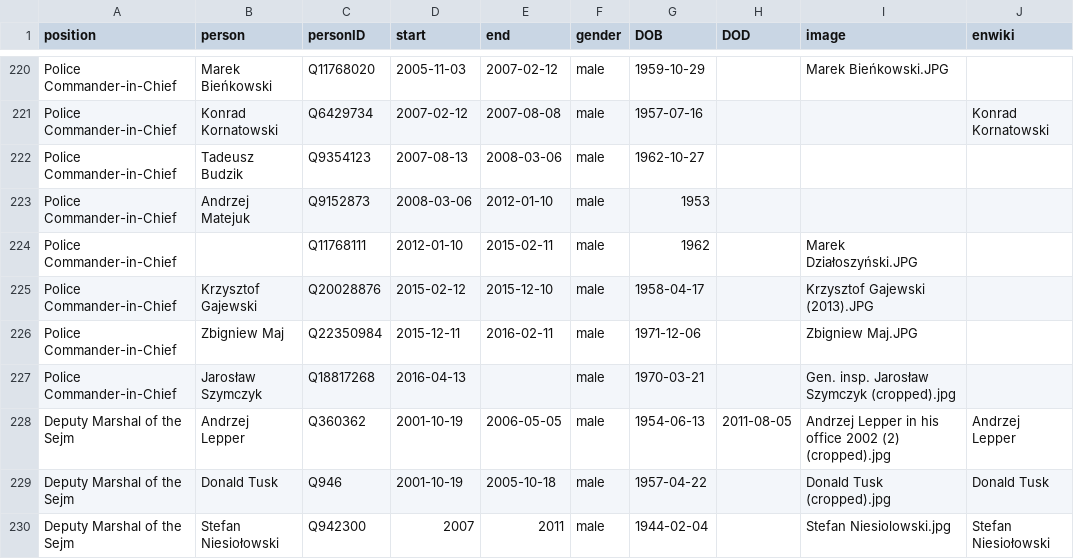
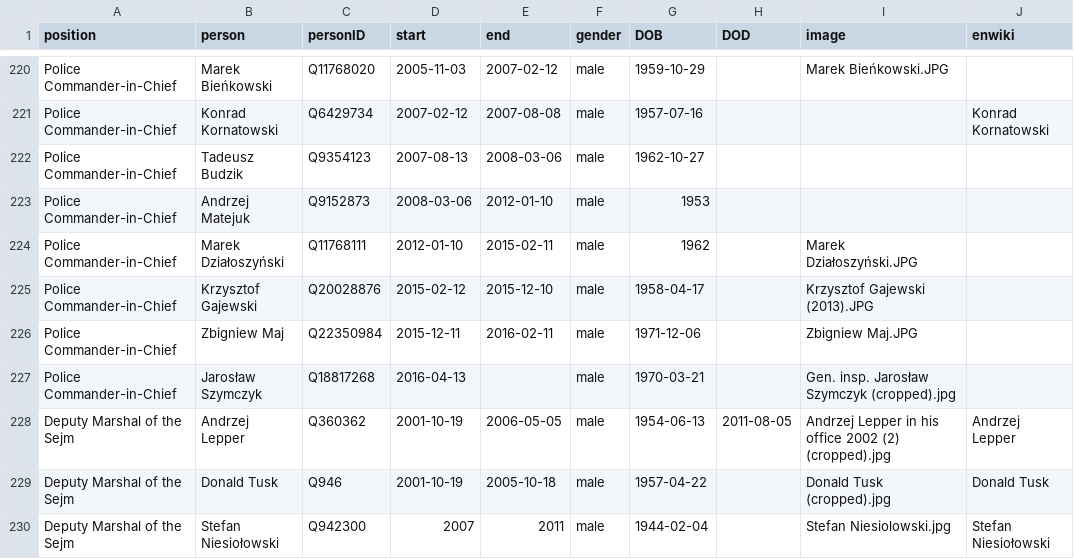
Before and after one commit to every-politician-scrapers/poland-cabinet, a CSV file: html/holders21.csv, drawn as a sheet; only a part is shown, gaps mark what is left out.

Commit message:
PCB update

```diff
--- a/html/holders21.csv
+++ b/html/holders21.csv
@@ -223,3 +223,3 @@ Police Commander-in-Chief,Tadeusz Budzik,Q9354123,2007-08-13,2008-03-06,male,196
 Police Commander-in-Chief,Andrzej Matejuk,Q9152873,2008-03-06,2012-01-10,male,1953,,,
-Police Commander-in-Chief,,Q11768111,2012-01-10,2015-02-11,male,1962,,Marek Działoszyński.JPG,
+Police Commander-in-Chief,Marek Działoszyński,Q11768111,2012-01-10,2015-02-11,male,1962,,Marek Działoszyński.JPG,
 Police Commander-in-Chief,Krzysztof Gajewski,Q20028876,2015-02-12,2015-12-10,male,1958-04-17,,Krzysztof Gajewski (2013).JPG,
```
